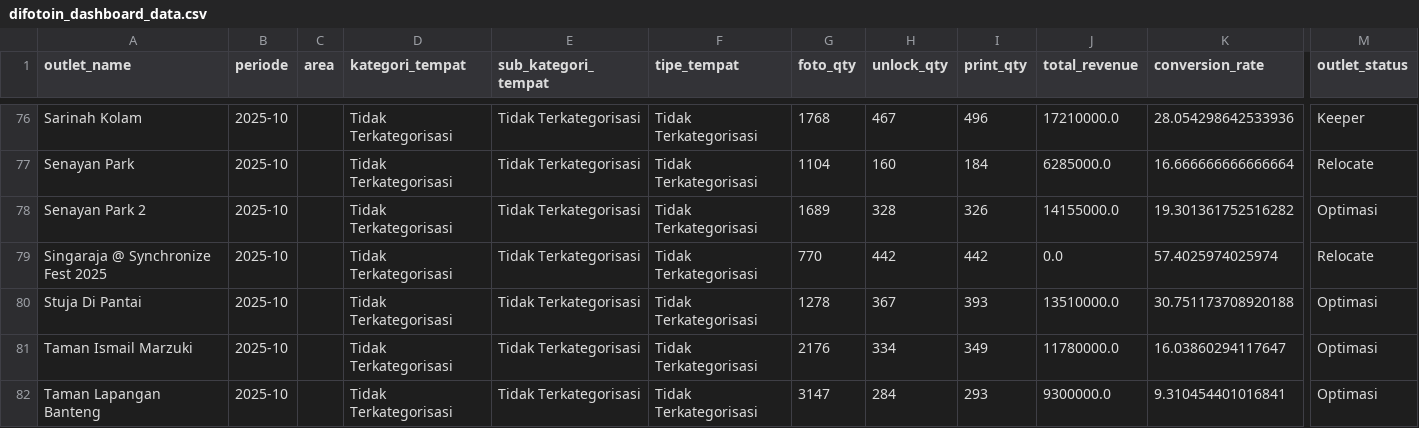
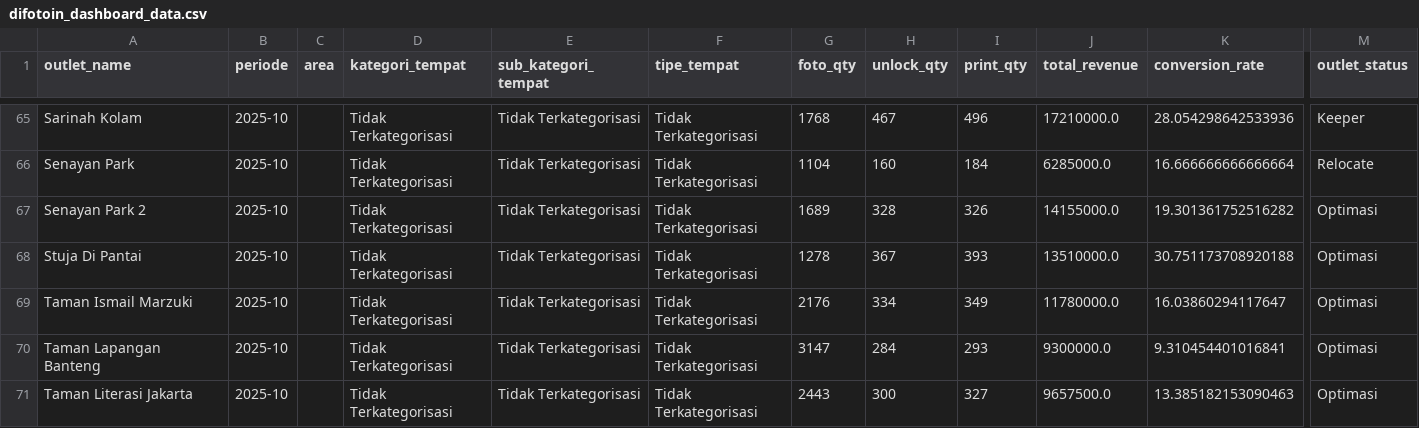
Before and after one commit to Killdower1/mgx, a CSV file: streamlit_template/data/difotoin_dashboard_data.csv, drawn as a sheet; only a part is shown, gaps mark what is left out; the shorter side is filled out with more unchanged rows; rows hold the shown columns only; the diff covers the shown part only; the diff names each change by its address in the sheet, - before the commit and + after, or states it on an @@ line.

```diff
--- a/streamlit_template/data/difotoin_dashboard_data.csv
+++ b/streamlit_template/data/difotoin_dashboard_data.csv
-row 79: Singaraja @ Synchronize Fest 2025 | 2025-10 |  | Tidak Terkategorisasi | Tidak Terkategorisasi | Tidak Terkategorisasi | 770 | 442 | 442 | 0.0 | 57.4025974025974 | Relocate
```
Also changed, not shown: 11 removed rows elsewhere in this file, 1 other file.
